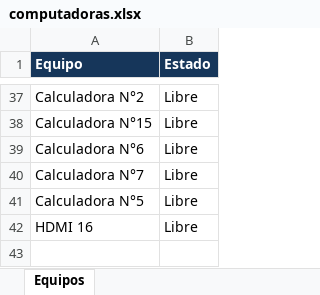
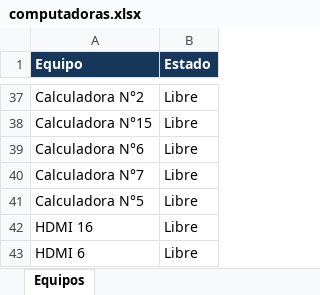
Before and after one commit to lpreghenella-dev/Disponibilidad_ceibalita, an Excel workbook: computadoras.xlsx, sheet Equipos, drawn as a sheet; only a part is shown, gaps mark what is left out; values as stored, in another font and other column widths than the file's, no borders; the diff names each change by its address in the sheet, - before the commit and + after, or states it on an @@ line.

Commit message:
Actualización automática de disponibilidad

```diff
--- a/computadoras.xlsx (sheet Equipos)
+++ b/computadoras.xlsx (sheet Equipos)
+row 43: HDMI 6 | Libre
```
